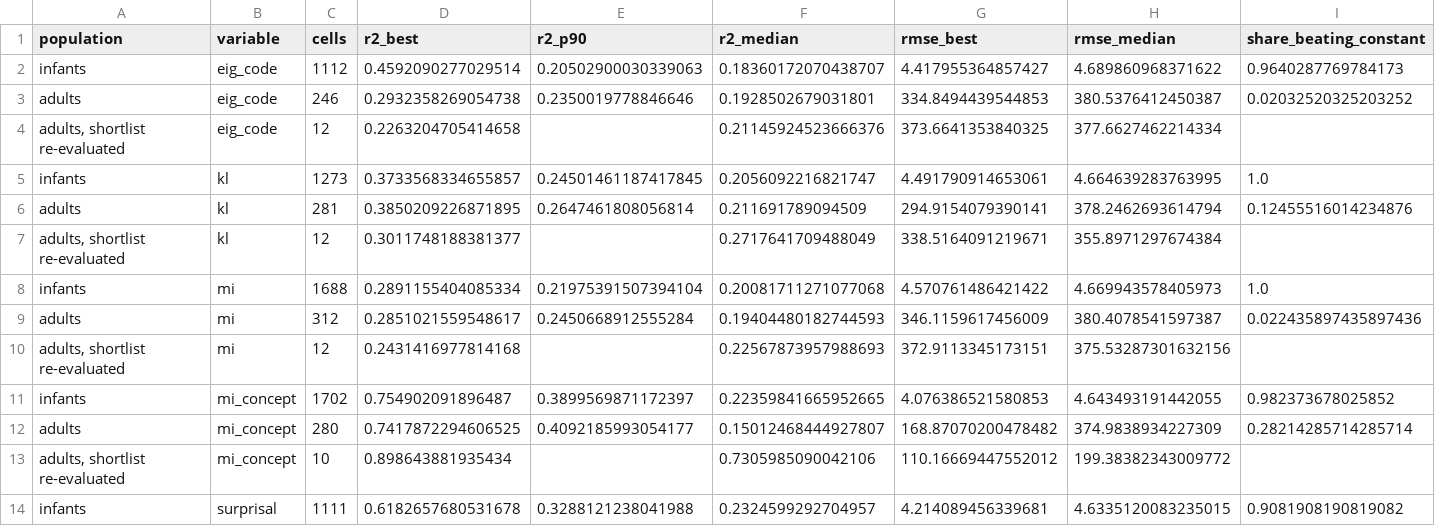
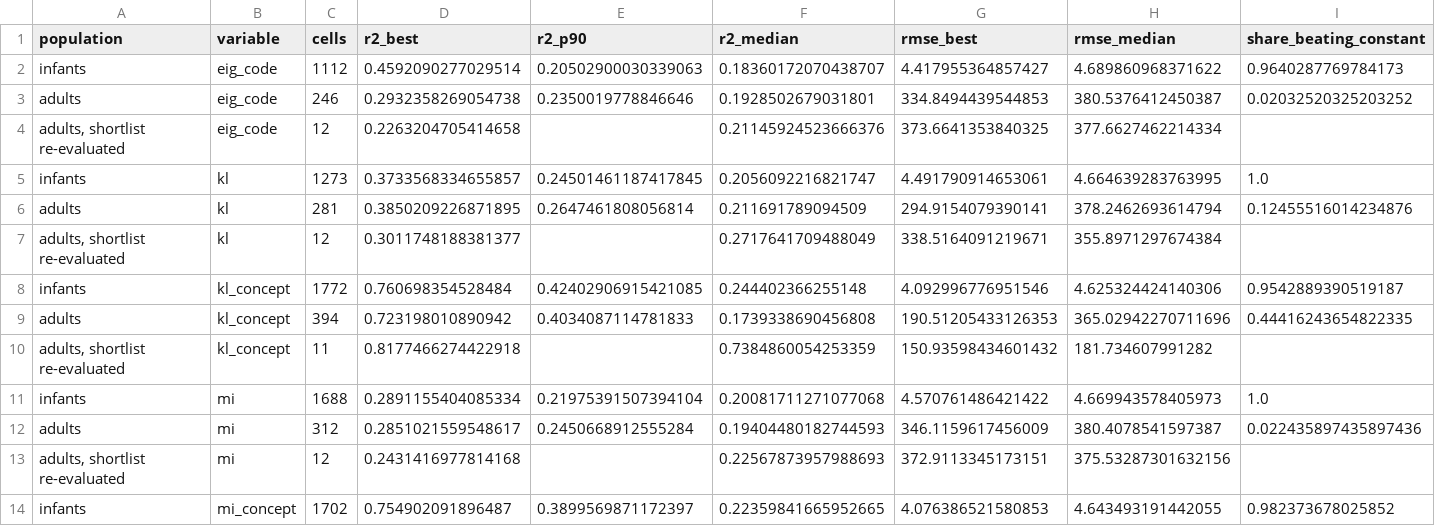
Before and after one commit to anjiecao/RANCH_model, a CSV file: sherlock/logs/revision_2026-09-24/parameter_robustness_summary.csv, drawn as a sheet; only a part is shown; the shorter side is filled out with more unchanged rows; rows hold the shown columns only; the diff names each change by its address in the sheet, - before the commit and + after, or states it on an @@ line.

```diff
--- a/sherlock/logs/revision_2026-09-24/parameter_robustness_summary.csv
+++ b/sherlock/logs/revision_2026-09-24/parameter_robustness_summary.csv
+row 8: infants | kl_concept | 1772 | 0.760698354528484 | 0.42402906915421085 | 0.244402366255148 | 4.092996776951546 | 4.625324424140306 | 0.9542889390519187
+row 9: adults | kl_concept | 394 | 0.723198010890942 | 0.4034087114781833 | 0.1739338690456808 | 190.51205433126353 | 365.02942270711696 | 0.44416243654822335
+row 10: adults, shortlist re-evaluated | kl_concept | 11 | 0.8177466274422918 |  | 0.7384860054253359 | 150.93598434601432 | 181.734607991282
```
Also changed, not shown: sherlock/logs/revision_2026-09-24/fit_statistics_corrected.csv, 2 other files.
